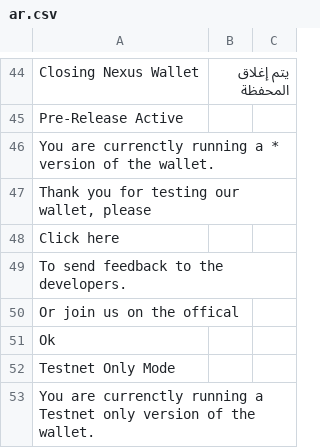
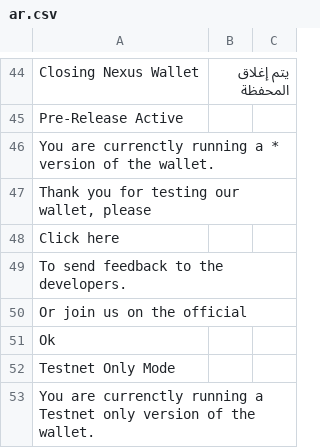
Before and after one commit to corethe0000/NexusInterface, a CSV file: assets/translations/ar.csv, drawn as a sheet; only a part is shown, gaps mark what is left out.

```diff
--- a/assets/translations/ar.csv
+++ b/assets/translations/ar.csv
@@ -49,3 +49,3 @@
 " To send feedback to the developers. ","",""
-"Or join us on the offical ","",""
+"Or join us on the official ","",""
 "Ok","",""
```
Also changed, not shown: assets/translations/de.csv, assets/translations/en.csv, 30 other files.
